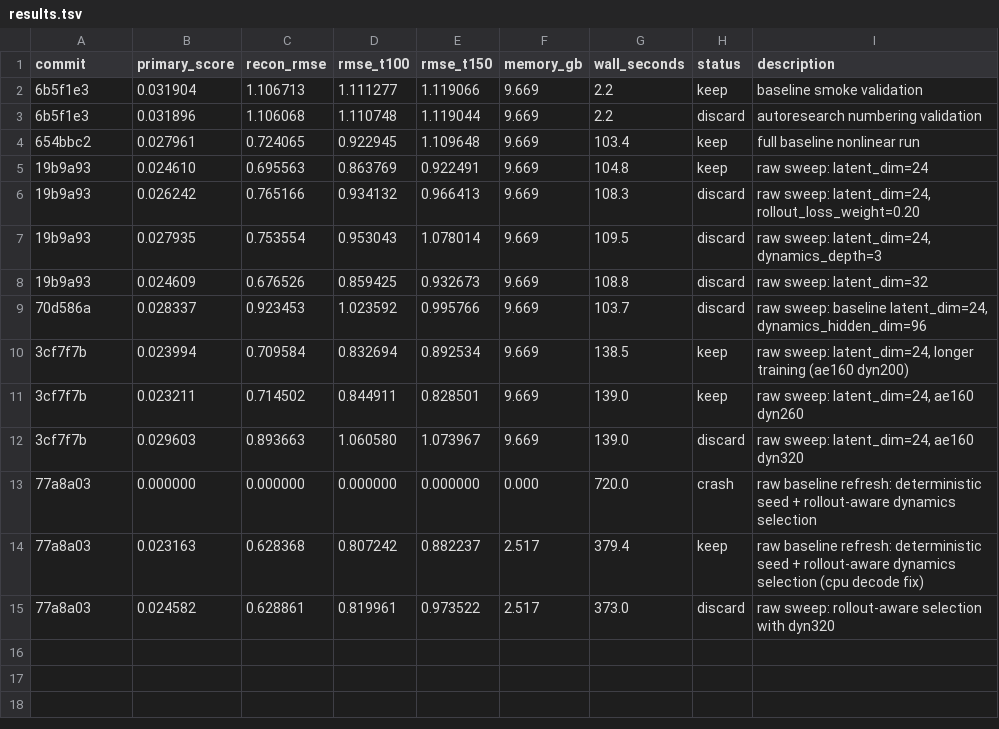
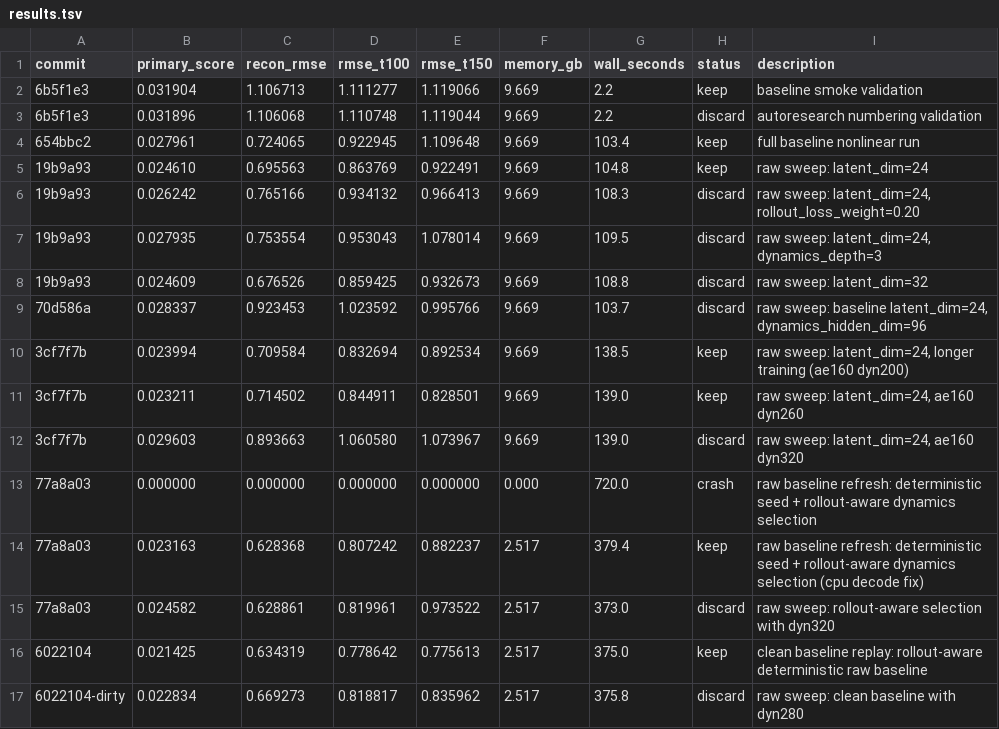
Before and after one commit to CuriousN006/ML_FluidDynamics_origstyle, a TSV file: results.tsv, drawn as a sheet.

Commit message:
Record clean baseline replay and dyn280 sweep

```diff
--- a/results.tsv
+++ b/results.tsv
@@ -15 +15,3 @@ commit	primary_score	recon_rmse	rmse_t100	rmse_t150	memory_gb	wall_seconds	statu
 77a8a03	0.024582	0.628861	0.819961	0.973522	2.517	373.0	discard	raw sweep: rollout-aware selection with dyn320
+6022104	0.021425	0.634319	0.778642	0.775613	2.517	375.0	keep	clean baseline replay: rollout-aware deterministic raw baseline
+6022104-dirty	0.022834	0.669273	0.818817	0.835962	2.517	375.8	discard	raw sweep: clean baseline with dyn280
```
Also changed, not shown: 6 other files.
